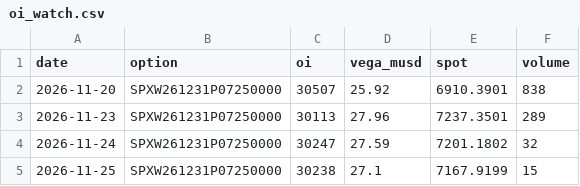
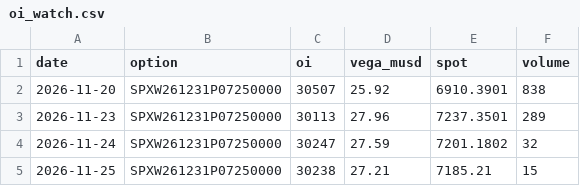
Before and after one commit to nunomoliveira01/gex-tracker, a CSV file: data/oi_watch.csv, drawn as a sheet.

```diff
--- a/data/oi_watch.csv
+++ b/data/oi_watch.csv
@@ -4,2 +4,2 @@ date,option,oi,vega_musd,spot,volume
 2026-11-24,SPXW261231P07250000,30247,27.59,7201.1802,32
-2026-11-25,SPXW261231P07250000,30238,27.1,7167.9199,15
+2026-11-25,SPXW261231P07250000,30238,27.21,7185.21,15
```
Also changed, not shown: data/NQ_history.csv, data/SPY_history.csv, 4 other files.
